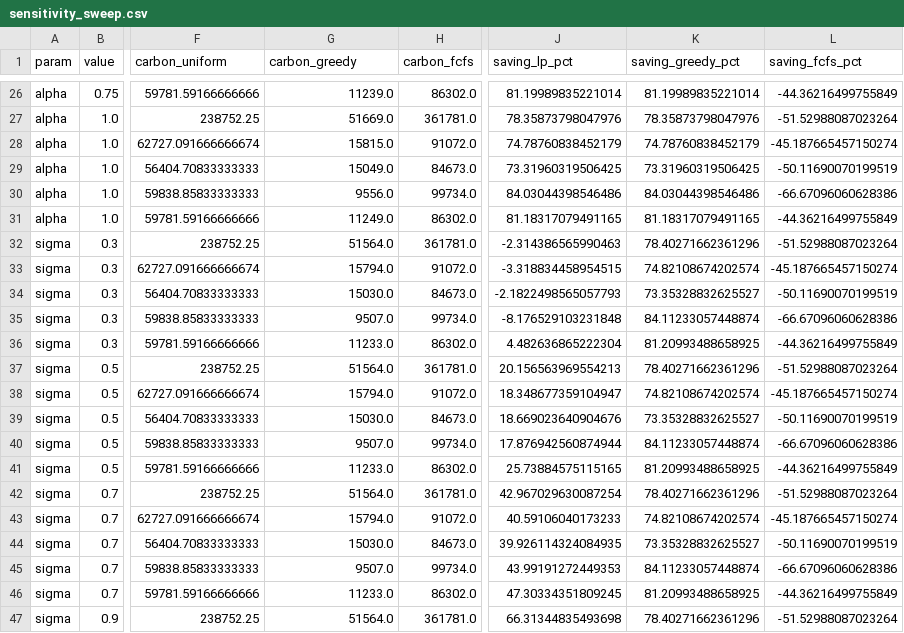
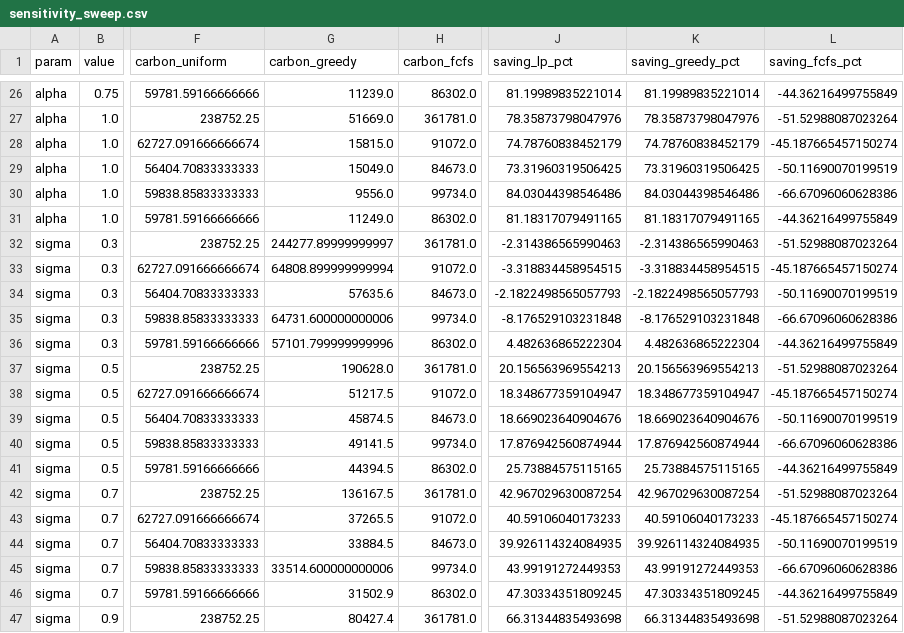
Before and after one commit to NOSIEMPRE/AI-Carbon-Optimization, a CSV file: data/results/sensitivity_sweep.csv, drawn as a sheet; only a part is shown, gaps mark what is left out; the diff covers the shown part only; the diff names each change by its address in the sheet, - before the commit and + after, or states it on an @@ line.

```diff
--- a/data/results/sensitivity_sweep.csv
+++ b/data/results/sensitivity_sweep.csv
-G32 (carbon_greedy): 51564.0
+G32 (carbon_greedy): 244277.89999999997
-K32 (saving_greedy_pct): 78.40271662361296
+K32 (saving_greedy_pct): -2.314386565990463
-G33 (carbon_greedy): 15794.0
+G33 (carbon_greedy): 64808.899999999994
-K33 (saving_greedy_pct): 74.82108674202574
+K33 (saving_greedy_pct): -3.318834458954515
-G34 (carbon_greedy): 15030.0
+G34 (carbon_greedy): 57635.6
-K34 (saving_greedy_pct): 73.35328832625527
+K34 (saving_greedy_pct): -2.1822498565057793
-G35 (carbon_greedy): 9507.0
+G35 (carbon_greedy): 64731.600000000006
-K35 (saving_greedy_pct): 84.11233057448874
+K35 (saving_greedy_pct): -8.176529103231848
-G36 (carbon_greedy): 11233.0
+G36 (carbon_greedy): 57101.799999999996
-K36 (saving_greedy_pct): 81.20993488658925
+K36 (saving_greedy_pct): 4.482636865222304
-G37 (carbon_greedy): 51564.0
+G37 (carbon_greedy): 190628.0
-K37 (saving_greedy_pct): 78.40271662361296
+K37 (saving_greedy_pct): 20.156563969554213
-G38 (carbon_greedy): 15794.0
+G38 (carbon_greedy): 51217.5
-K38 (saving_greedy_pct): 74.82108674202574
+K38 (saving_greedy_pct): 18.348677359104947
-G39 (carbon_greedy): 15030.0
+G39 (carbon_greedy): 45874.5
-K39 (saving_greedy_pct): 73.35328832625527
+K39 (saving_greedy_pct): 18.669023640904676
-G40 (carbon_greedy): 9507.0
+G40 (carbon_greedy): 49141.5
-K40 (saving_greedy_pct): 84.11233057448874
+K40 (saving_greedy_pct): 17.876942560874944
-G41 (carbon_greedy): 11233.0
+G41 (carbon_greedy): 44394.5
-K41 (saving_greedy_pct): 81.20993488658925
+K41 (saving_greedy_pct): 25.73884575115165
-G42 (carbon_greedy): 51564.0
+G42 (carbon_greedy): 136167.5
-K42 (saving_greedy_pct): 78.40271662361296
+K42 (saving_greedy_pct): 42.967029630087254
-G43 (carbon_greedy): 15794.0
+G43 (carbon_greedy): 37265.5
-K43 (saving_greedy_pct): 74.82108674202574
+K43 (saving_greedy_pct): 40.59106040173233
-G44 (carbon_greedy): 15030.0
+G44 (carbon_greedy): 33884.5
-K44 (saving_greedy_pct): 73.35328832625527
+K44 (saving_greedy_pct): 39.926114324084935
-G45 (carbon_greedy): 9507.0
+G45 (carbon_greedy): 33514.600000000006
-K45 (saving_greedy_pct): 84.11233057448874
+K45 (saving_greedy_pct): 43.99191272449353
-G46 (carbon_greedy): 11233.0
+G46 (carbon_greedy): 31502.9
-K46 (saving_greedy_pct): 81.20993488658925
+K46 (saving_greedy_pct): 47.30334351809245
-G47 (carbon_greedy): 51564.0
+G47 (carbon_greedy): 80427.4
-K47 (saving_greedy_pct): 78.40271662361296
+K47 (saving_greedy_pct): 66.31344835493698
```
Also changed, not shown: 8 edited cells elsewhere in this file, 52 other files.
